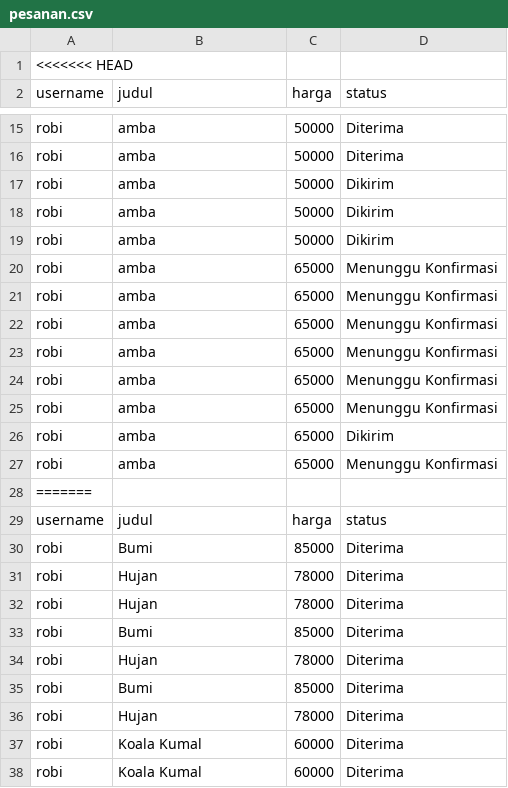
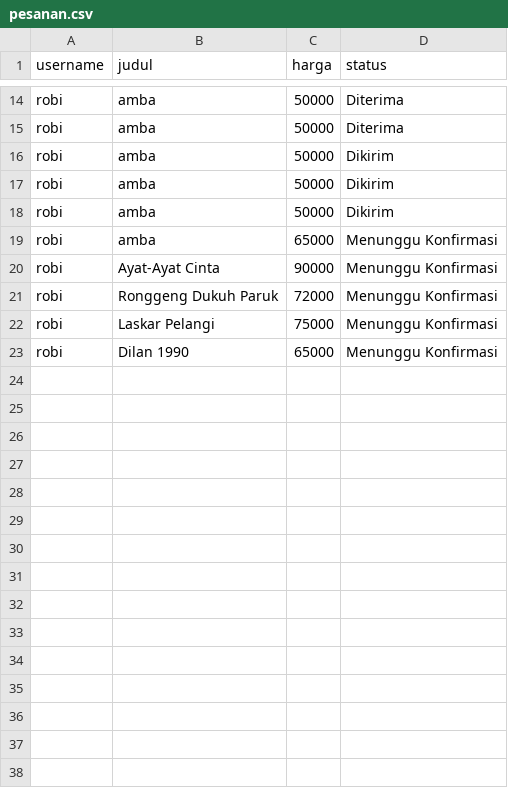
Before and after one commit to RyzenXRS/Project-Algo, a CSV file: pesanan.csv, drawn as a sheet; only a part is shown, gaps mark what is left out; the diff covers the shown part only.

```diff
--- a/pesanan.csv
+++ b/pesanan.csv
@@ -1,2 +1 @@
-<<<<<<< HEAD
 username,judul,harga,status
@@ -20,19 +19,5 @@ robi,amba,50000,Dikirim
 robi,amba,65000,Menunggu Konfirmasi
-robi,amba,65000,Menunggu Konfirmasi
-robi,amba,65000,Menunggu Konfirmasi
-robi,amba,65000,Menunggu Konfirmasi
-robi,amba,65000,Menunggu Konfirmasi
-robi,amba,65000,Menunggu Konfirmasi
-robi,amba,65000,Dikirim
-robi,amba,65000,Menunggu Konfirmasi
-=======
-username,judul,harga,status
-robi,Bumi,85000,Diterima
-robi,Hujan,78000,Diterima
-robi,Hujan,78000,Diterima
-robi,Bumi,85000,Diterima
-robi,Hujan,78000,Diterima
-robi,Bumi,85000,Diterima
-robi,Hujan,78000,Diterima
-robi,Koala Kumal,60000,Diterima
-robi,Koala Kumal,60000,Diterima
+robi,Ayat-Ayat Cinta,90000,Menunggu Konfirmasi
+robi,Ronggeng Dukuh Paruk,72000,Menunggu Konfirmasi
+robi,Laskar Pelangi,75000,Menunggu Konfirmasi
+robi,Dilan 1990,65000,Menunggu Konfirmasi
```
Also changed, not shown: 10 removed rows elsewhere in this file, buku.csv, users.csv, 3 other files.
